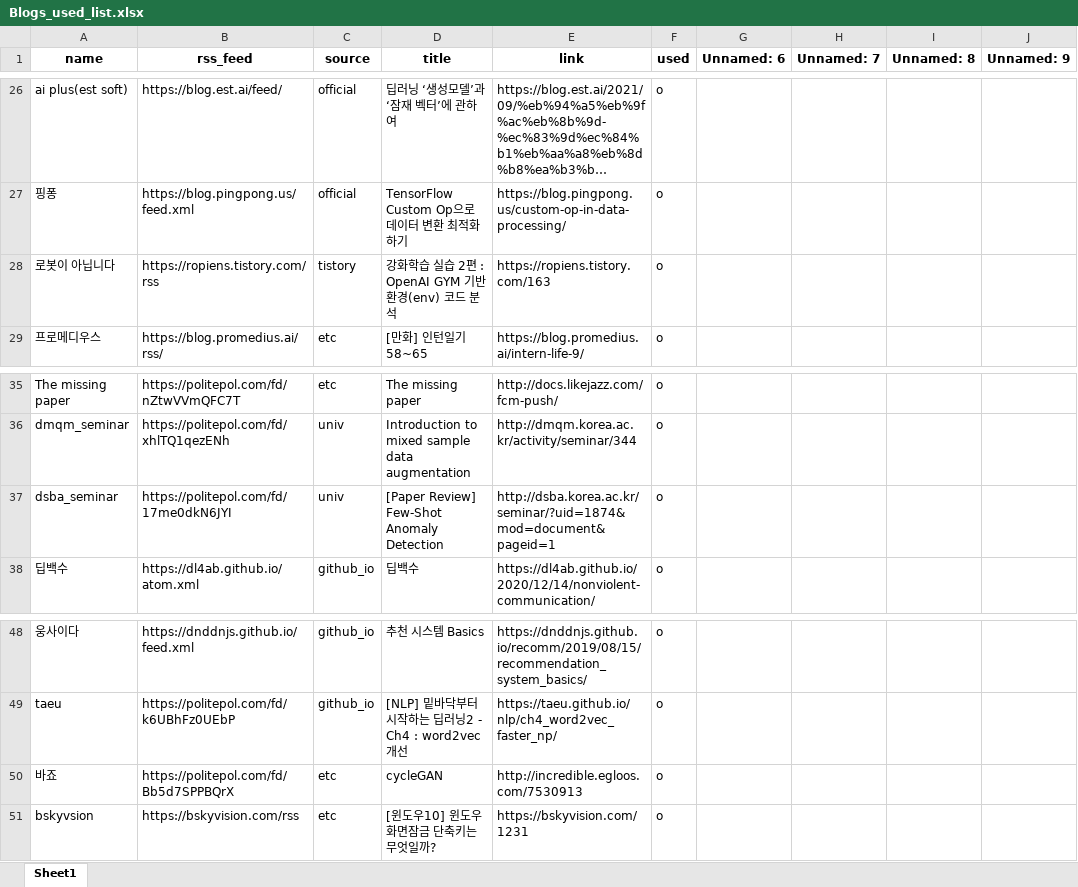
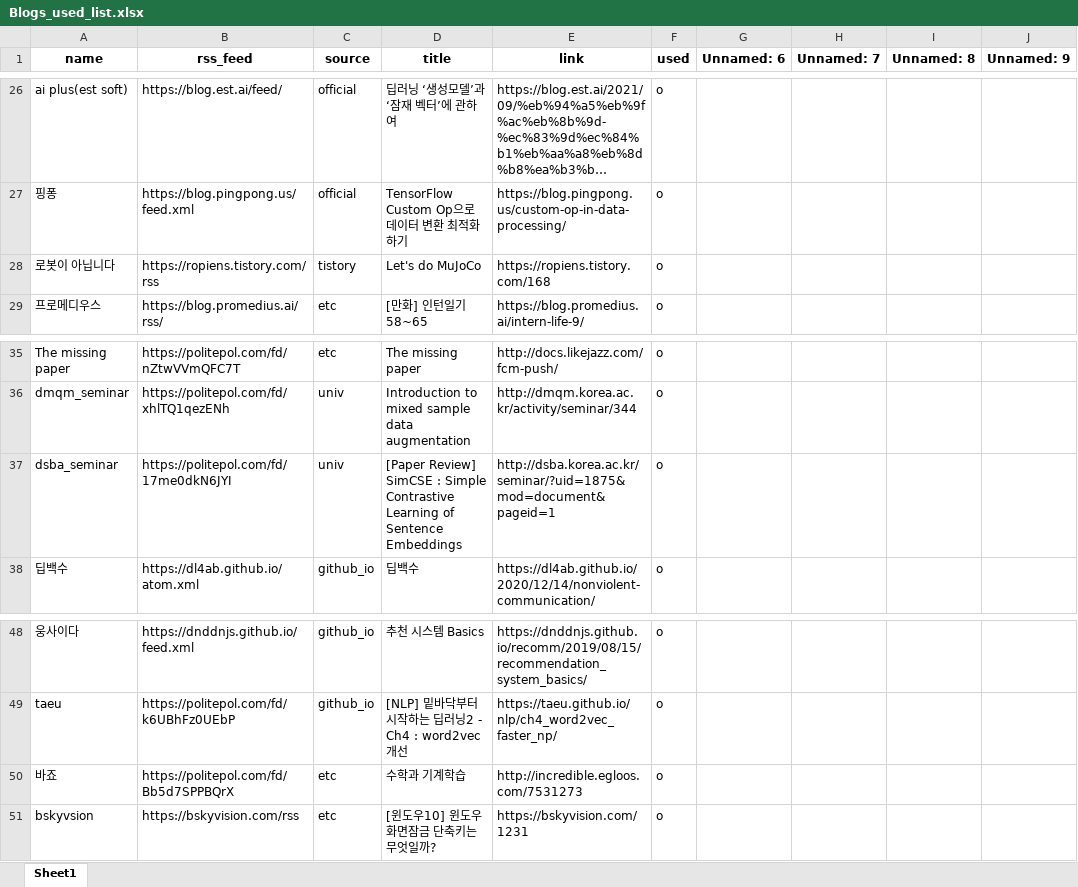
Before and after one commit to ainsuotain/today-mlblog-bot, an Excel workbook: Blogs_used_list.xlsx, sheet Sheet1, drawn as a sheet; only a part is shown, gaps mark what is left out; long unchanged cells end in …; values as stored, in another font and other column widths than the file's, no borders; the diff names each change by its address in the sheet, - before the commit and + after, or states it on an @@ line.

Commit message:
Auto - Update data with bot!

```diff
--- a/Blogs_used_list.xlsx (sheet Sheet1)
+++ b/Blogs_used_list.xlsx (sheet Sheet1)
-D28 (title): 강화학습 실습 2편 : OpenAI GYM 기반 환경(env) 코드 분석
+D28 (title): Let's do MuJoCo
-E28 (link): https://ropiens.tistory.com/163
+E28 (link): https://ropiens.tistory.com/168
-D37 (title): [Paper Review] Few-Shot Anomaly Detection
+D37 (title): [Paper Review] SimCSE : Simple Contrastive Learning of Sentence Embeddings
-E37 (link): http://dsba.korea.ac.kr/seminar/?uid=1874&mod=document&pageid=1
+E37 (link): http://dsba.korea.ac.kr/seminar/?uid=1875&mod=document&pageid=1
-D50 (title): cycleGAN
+D50 (title): 수학과 기계학습
-E50 (link): http://incredible.egloos.com/7530913
+E50 (link): http://incredible.egloos.com/7531273
```
Also changed, not shown: 1 other file.
